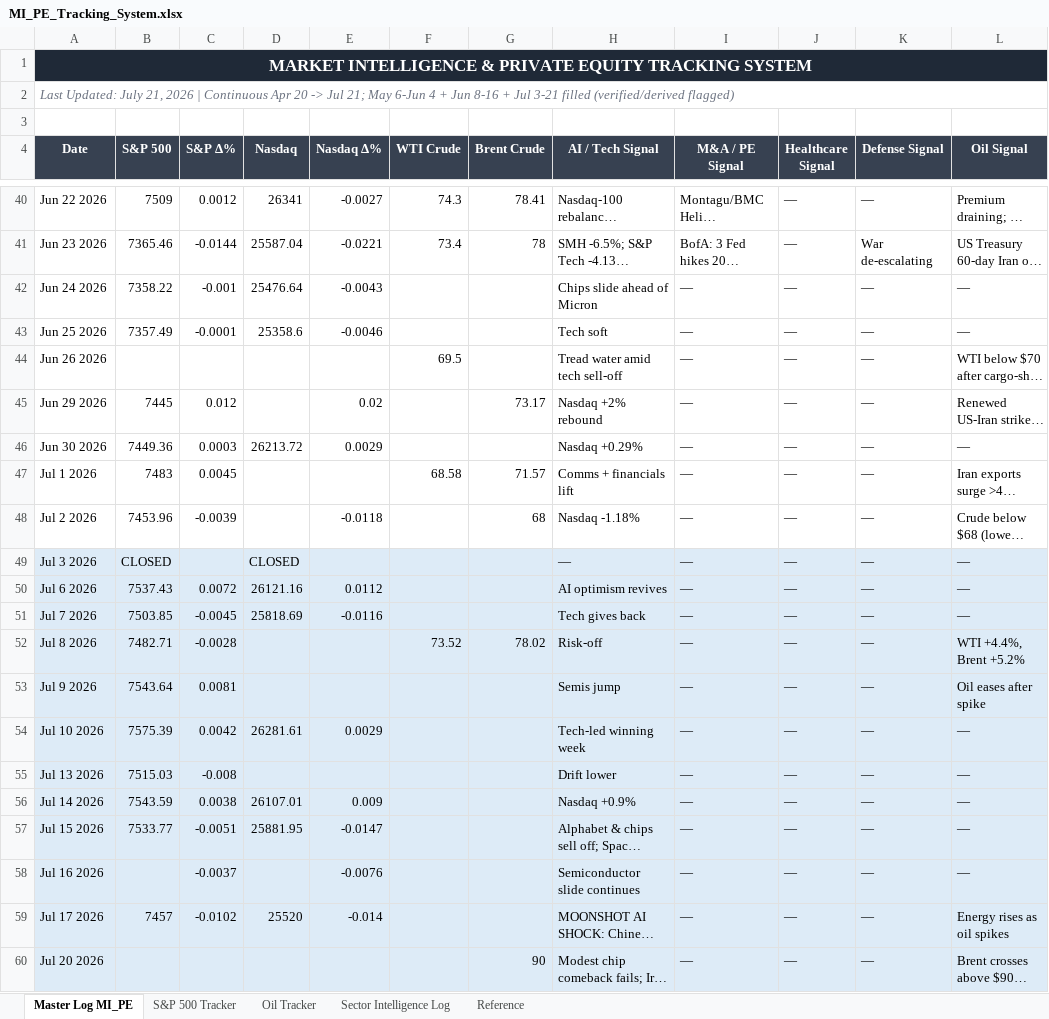
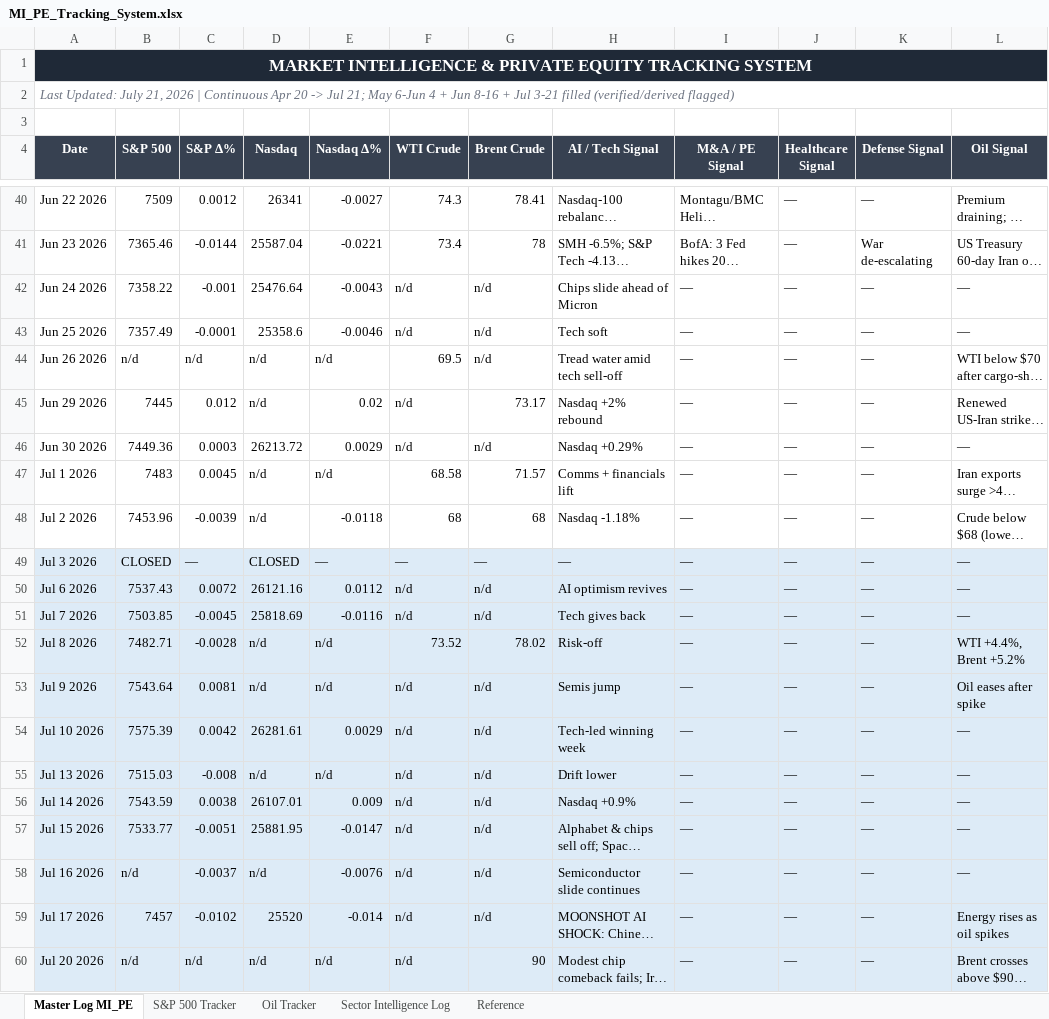
Before and after one commit to ibernard26/Claudecode, an Excel workbook: MI_PE_Tracking_System.xlsx, sheet Master Log MI_PE, drawn as a sheet; only a part is shown, gaps mark what is left out; long unchanged cells end in …; values as stored, in another font and other column widths than the file's, no borders; the diff covers the shown part only; the diff names each change by its address in the sheet, - before the commit and + after, or states it on an @@ line.

```diff
--- a/MI_PE_Tracking_System.xlsx (sheet Master Log MI_PE)
+++ b/MI_PE_Tracking_System.xlsx (sheet Master Log MI_PE)
-F42:F43 (WTI Crude): (empty)
+F42:F43 (WTI Crude): n/d
-G42:G44 (Brent Crude): (empty)
+G42:G44 (Brent Crude): n/d
-B44 (S&P 500): (empty)
+B44 (S&P 500): n/d
-C44 (S&P Δ%): (empty)
+C44 (S&P Δ%): n/d
-D44:D45 (Nasdaq): (empty)
+D44:D45 (Nasdaq): n/d
-E44 (Nasdaq Δ%): (empty)
+E44 (Nasdaq Δ%): n/d
-F45:F46 (WTI Crude): (empty)
+F45:F46 (WTI Crude): n/d
-G46 (Brent Crude): (empty)
+G46 (Brent Crude): n/d
-D47:D48 (Nasdaq): (empty)
+D47:D48 (Nasdaq): n/d
-E47 (Nasdaq Δ%): (empty)
+E47 (Nasdaq Δ%): n/d
-F48 (WTI Crude): (empty)
+F48 (WTI Crude): 68
-C49 (S&P Δ%): (empty)
+C49 (S&P Δ%): —
-E49 (Nasdaq Δ%): (empty)
+E49 (Nasdaq Δ%): —
-F49 (WTI Crude): (empty)
+F49 (WTI Crude): —
-G49 (Brent Crude): (empty)
+G49 (Brent Crude): —
-F50:F51 (WTI Crude): (empty)
+F50:F51 (WTI Crude): n/d
-G50:G51 (Brent Crude): (empty)
+G50:G51 (Brent Crude): n/d
-D52:D53 (Nasdaq): (empty)
+D52:D53 (Nasdaq): n/d
-E52:E53 (Nasdaq Δ%): (empty)
+E52:E53 (Nasdaq Δ%): n/d
-F53:F60 (WTI Crude): (empty)
+F53:F60 (WTI Crude): n/d
-G53:G59 (Brent Crude): (empty)
+G53:G59 (Brent Crude): n/d
-D55 (Nasdaq): (empty)
+D55 (Nasdaq): n/d
-E55 (Nasdaq Δ%): (empty)
+E55 (Nasdaq Δ%): n/d
-B58 (S&P 500): (empty)
+B58 (S&P 500): n/d
-D58 (Nasdaq): (empty)
+D58 (Nasdaq): n/d
-B60 (S&P 500): (empty)
+B60 (S&P 500): n/d
-C60 (S&P Δ%): (empty)
+C60 (S&P Δ%): n/d
-D60 (Nasdaq): (empty)
+D60 (Nasdaq): n/d
-E60 (Nasdaq Δ%): (empty)
+E60 (Nasdaq Δ%): n/d
```
Also changed, not shown: 94 edited cells elsewhere in this sheet, sheet Oil Tracker, sheet S&P 500 Tracker, sheet Sector Intelligence Log, sheet Reference.
